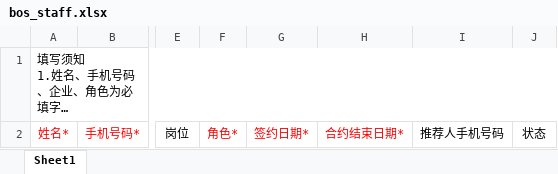
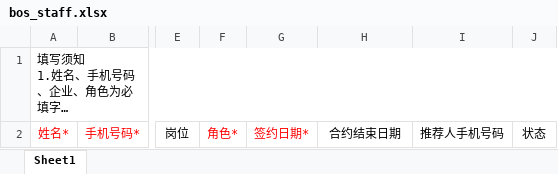
Before and after one commit to xufan-coder/user-system, an Excel workbook: src/main/resources/static/template/bos_staff.xlsx, sheet Sheet1, drawn as a sheet; only a part is shown, gaps mark what is left out; long unchanged cells end in …; values as stored, in another font and other column widths than the file's, no borders; the diff names each change by its address in the sheet, - before the commit and + after, or states it on an @@ line.

Commit message:
导入时合规结束时间为不必填

```diff
--- a/src/main/resources/static/template/bos_staff.xlsx (sheet Sheet1)
+++ b/src/main/resources/static/template/bos_staff.xlsx (sheet Sheet1)
-H2: 合约结束日期*
+H2: 合约结束日期
-H2 text colour: #FF0000
+H2 text colour: black
```
